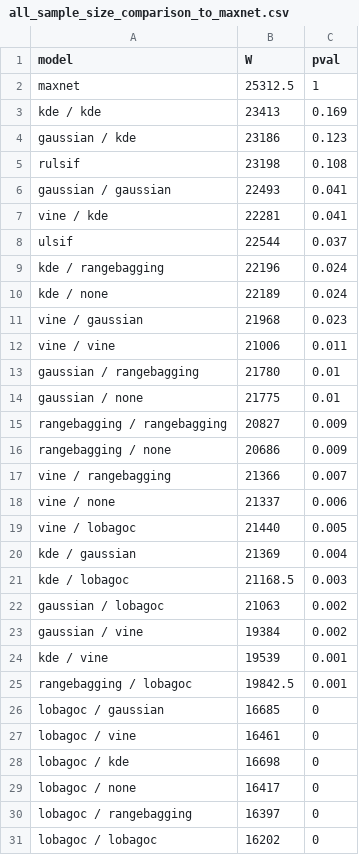
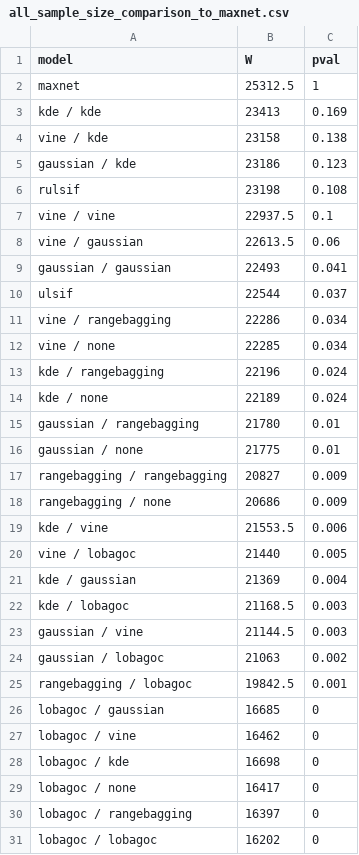
Before and after one commit to bmaitner/small_sample_size_sdms, a CSV file: tables/all_sample_size_comparison_to_maxnet.csv, drawn as a sheet; only a part is shown; the diff covers the shown part only.

```diff
--- a/tables/all_sample_size_comparison_to_maxnet.csv
+++ b/tables/all_sample_size_comparison_to_maxnet.csv
@@ -3,11 +3,13 @@
 "kde / kde",23413,0.169
+"vine / kde",23158,0.138
 "gaussian / kde",23186,0.123
 "rulsif",23198,0.108
+"vine / vine",22937.5,0.1
+"vine / gaussian",22613.5,0.06
 "gaussian / gaussian",22493,0.041
-"vine / kde",22281,0.041
 "ulsif",22544,0.037
+"vine / rangebagging",22286,0.034
+"vine / none",22285,0.034
 "kde / rangebagging",22196,0.024
 "kde / none",22189,0.024
-"vine / gaussian",21968,0.023
-"vine / vine",21006,0.011
 "gaussian / rangebagging",21780,0.01
@@ -16,4 +18,3 @@
 "rangebagging / none",20686,0.009
-"vine / rangebagging",21366,0.007
-"vine / none",21337,0.006
+"kde / vine",21553.5,0.006
 "vine / lobagoc",21440,0.005
@@ -21,8 +22,7 @@
 "kde / lobagoc",21168.5,0.003
+"gaussian / vine",21144.5,0.003
 "gaussian / lobagoc",21063,0.002
-"gaussian / vine",19384,0.002
-"kde / vine",19539,0.001
 "rangebagging / lobagoc",19842.5,0.001
 "lobagoc / gaussian",16685,0
-"lobagoc / vine",16461,0
+"lobagoc / vine",16462,0
 "lobagoc / kde",16698,0
```
Also changed, not shown: 1 edited cell elsewhere in this file, tables/all_samples_comparable_to_best_W.csv, tables/all_samples_comparable_to_best_pval.csv, 7 other files.
